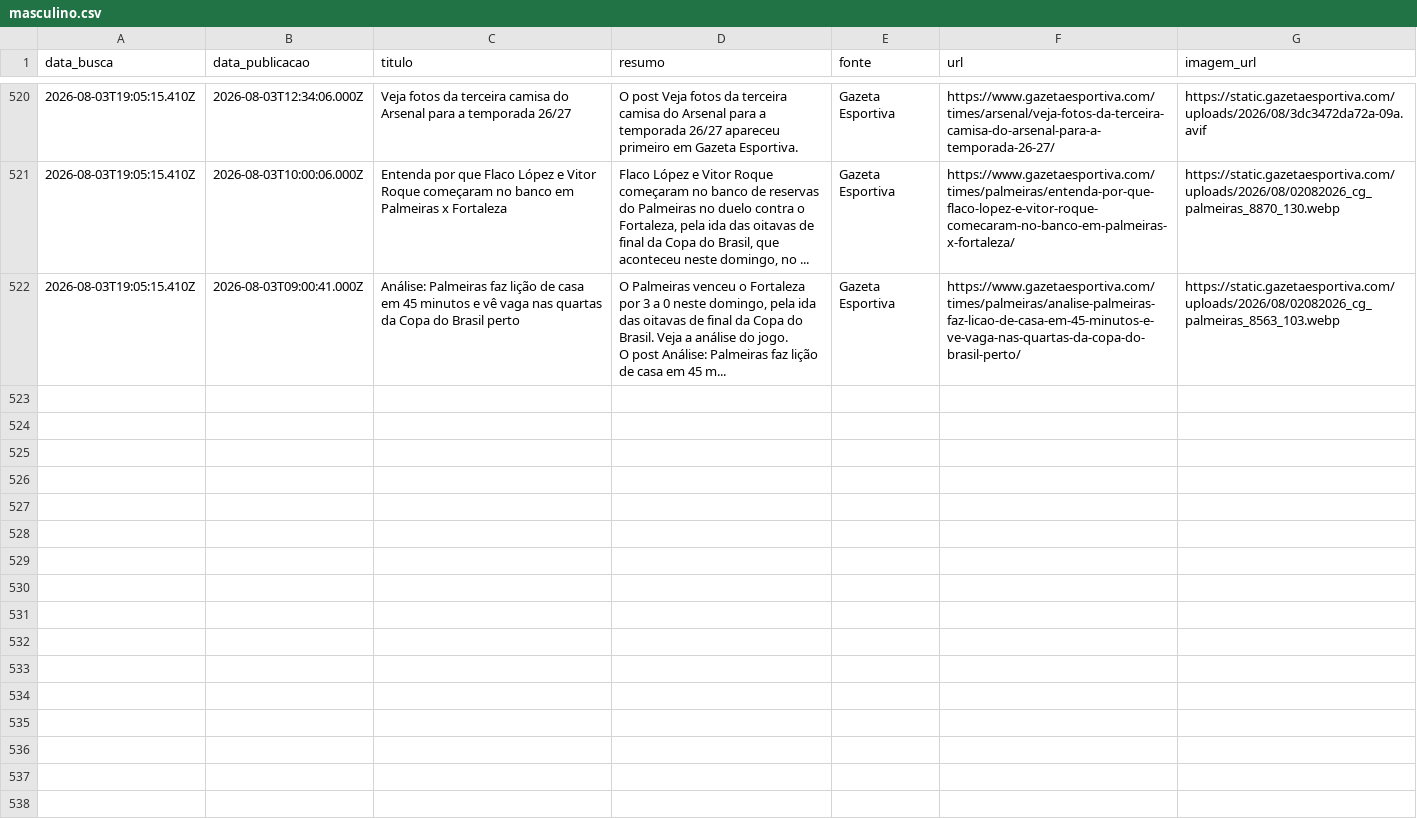
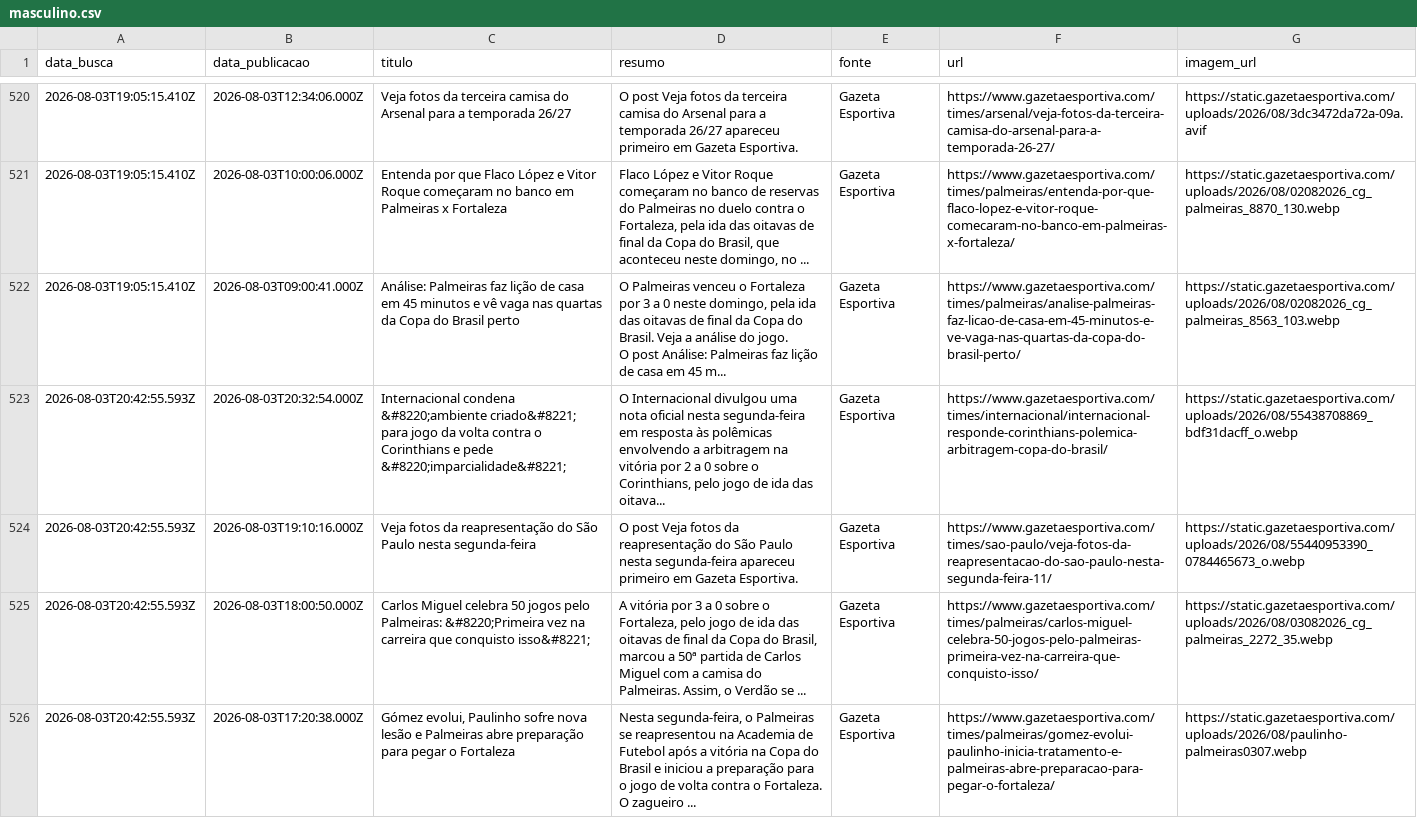
Before and after one commit to yuriluna85/boleragem-nordestina, a CSV file: DATA/2026/08/masculino/masculino.csv, drawn as a sheet; only a part is shown, gaps mark what is left out; the diff covers the shown part only; the diff names each change by its address in the sheet, - before the commit and + after, or states it on an @@ line.

Commit message:
editorial: curadoria diária de notícias futebolísticas do Nordeste [skip ci]

```diff
--- a/DATA/2026/08/masculino/masculino.csv
+++ b/DATA/2026/08/masculino/masculino.csv
+row 523: 2026-08-03T20:42:55.593Z | 2026-08-03T20:32:54.000Z | Internacional condena &#8220;ambiente criado&#8221; para jogo da volta contra o Corinthians e pede &#8220;imparcialidade&#8221; | O Internacional divulgou uma nota oficial nesta segunda-feira em resposta às polêmicas envolvendo a arbitragem na vitória por 2 a 0 sobre o Corinthians, pelo jogo de ida das oitava... | Gazeta Esportiva | https://www.gazetaesportiva.com/times/internacional/internacional-responde-corinthians-polemica-arbitragem-copa-do-brasil/ | https://static.gazetaesportiva.com/uploads/2026/08/55438708869_bdf31dacff_o.webp
+row 524: 2026-08-03T20:42:55.593Z | 2026-08-03T19:10:16.000Z | Veja fotos da reapresentação do São Paulo nesta segunda-feira | O post Veja fotos da reapresentação do São Paulo nesta segunda-feira apareceu primeiro em Gazeta Esportiva. | Gazeta Esportiva | https://www.gazetaesportiva.com/times/sao-paulo/veja-fotos-da-reapresentacao-do-sao-paulo-nesta-segunda-feira-11/ | https://static.gazetaesportiva.com/uploads/2026/08/55440953390_0784465673_o.webp
+row 525: 2026-08-03T20:42:55.593Z | 2026-08-03T18:00:50.000Z | Carlos Miguel celebra 50 jogos pelo Palmeiras: &#8220;Primeira vez na carreira que conquisto isso&#8221; | A vitória por 3 a 0 sobre o Fortaleza, pelo jogo de ida das oitavas de final da Copa do Brasil, marcou a 50ª partida de Carlos Miguel com a camisa do Palmeiras. Assim, o Verdão se ... | Gazeta Esportiva | https://www.gazetaesportiva.com/times/palmeiras/carlos-miguel-celebra-50-jogos-pelo-palmeiras-primeira-vez-na-carreira-que-conquisto-isso/ | https://static.gazetaesportiva.com/uploads/2026/08/03082026_cg_palmeiras_2272_35.webp
+row 526: 2026-08-03T20:42:55.593Z | 2026-08-03T17:20:38.000Z | Gómez evolui, Paulinho sofre nova lesão e Palmeiras abre preparação para pegar o Fortaleza | Nesta segunda-feira, o Palmeiras se reapresentou na Academia de Futebol após a vitória na Copa do Brasil e iniciou a preparação para o jogo de volta contra o Fortaleza. O zagueiro ... | Gazeta Esportiva | https://www.gazetaesportiva.com/times/palmeiras/gomez-evolui-paulinho-inicia-tratamento-e-palmeiras-abre-preparacao-para-pegar-o-fortaleza/ | https://static.gazetaesportiva.com/uploads/2026/08/paulinho-palmeiras0307.webp
```
Also changed, not shown: 4 added rows elsewhere in this file, DATA/2026/08/feminino/feminino.csv, DATA/2026/08/jogadores/jogadores.csv, 3 other files.
